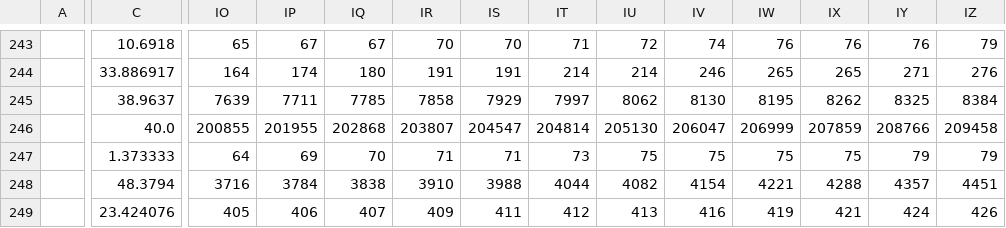
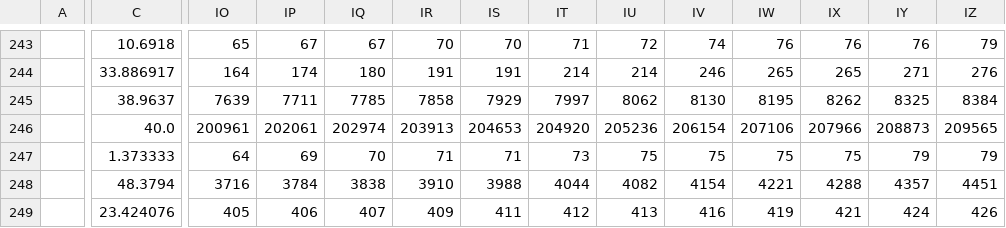
Before and after one commit to leo-you/COVID19_Tracker, a CSV file: Data/time_series_covid19_deaths_global.csv, drawn as a sheet; only a part is shown, gaps mark what is left out; the diff covers the shown part only; the diff names each change by its address in the sheet, - before the commit and + after, or states it on an @@ line.

```diff
--- a/Data/time_series_covid19_deaths_global.csv
+++ b/Data/time_series_covid19_deaths_global.csv
-IO246: 200855
+IO246: 200961
-IP246: 201955
+IP246: 202061
-IQ246: 202868
+IQ246: 202974
-IR246: 203807
+IR246: 203913
-IS246: 204547
+IS246: 204653
-IT246: 204814
+IT246: 204920
-IU246: 205130
+IU246: 205236
-IV246: 206047
+IV246: 206154
-IW246: 206999
+IW246: 207106
-IX246: 207859
+IX246: 207966
-IY246: 208766
+IY246: 208873
-IZ246: 209458
+IZ246: 209565
```
Also changed, not shown: 36 edited cells elsewhere in this file, Data/states_current.csv, Data/states_info.csv, 5 other files.
